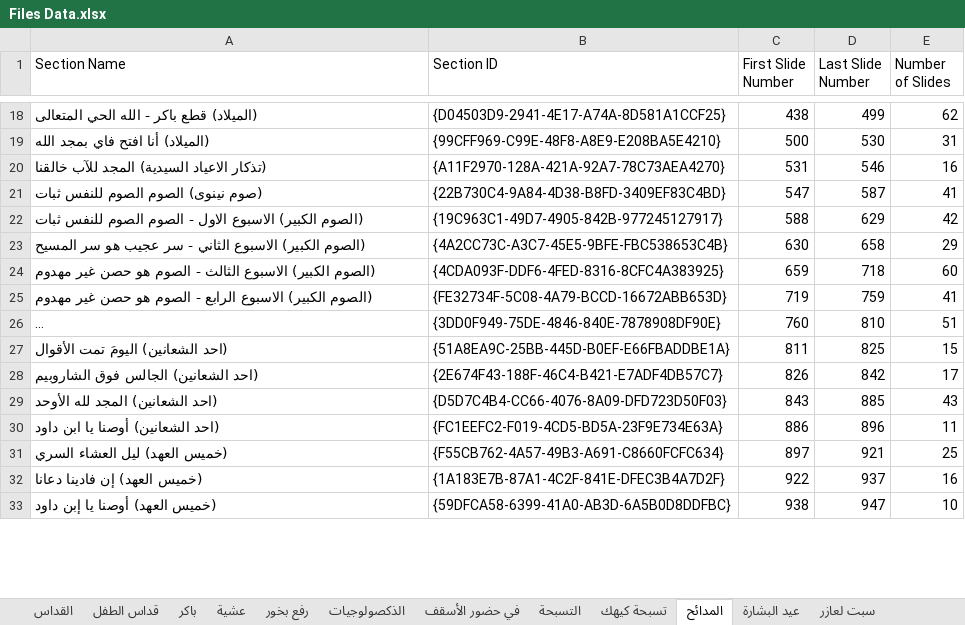
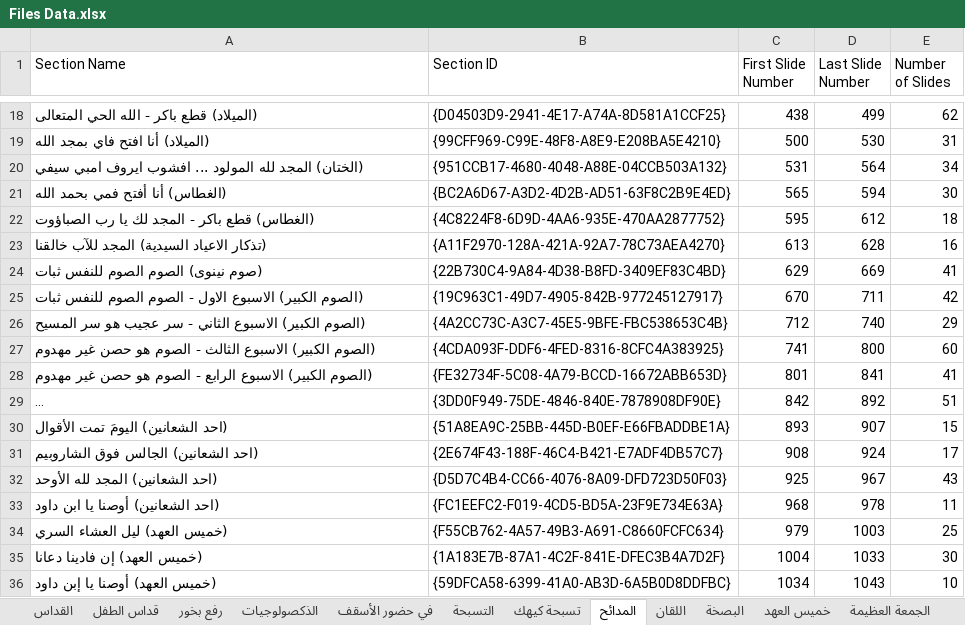
Before and after one commit to johnwassfy/St.Mary-Maadi-Liturgies, an Excel workbook: Files Data.xlsx, sheet المدائح, drawn as a sheet; only a part is shown, gaps mark what is left out; long unchanged cells end in …; values as stored, in another font and other column widths than the file's, no borders; addresses are those after the commit; the diff covers the shown part only; the diff names each change by its address in the sheet, - before the commit and + after, or states it on an @@ line.

```diff
--- a/Files Data.xlsx (sheet المدائح)
+++ b/Files Data.xlsx (sheet المدائح)
-sheet tab: عيد البشارة
+sheet tab: خميس العهد
-sheet tab: سبت لعازر
+sheet tab: الجمعة العظيمة
-sheet tab: باكر
-sheet tab: عشية
+sheet tab: اللقان
+sheet tab: البصخة
+row 20: (الختان) المجد لله المولود ... افشوب ايروف امبي سيفي | {951CCB17-4680-4048-A88E-04CCB503A132} | 531 | 564 | 34
+row 21: (الغطاس) أنا أفتح فمي بحمد الله | {BC2A6D67-A3D2-4D2B-AD51-63F8C2B9E4ED} | 565 | 594 | 30
+row 22: (الغطاس) قطع باكر - المجد لك يا رب الصباؤوت | {4C8224F8-6D9D-4AA6-935E-470AA2877752} | 595 | 612 | 18
-C23 (First Slide Number): 531
+C23 (First Slide Number): 613
-D23 (Last Slide Number): 546
+D23 (Last Slide Number): 628
-C24 (First Slide Number): 547
+C24 (First Slide Number): 629
-D24 (Last Slide Number): 587
+D24 (Last Slide Number): 669
-C25 (First Slide Number): 588
+C25 (First Slide Number): 670
-D25 (Last Slide Number): 629
+D25 (Last Slide Number): 711
-C26 (First Slide Number): 630
+C26 (First Slide Number): 712
-D26 (Last Slide Number): 658
+D26 (Last Slide Number): 740
-C27 (First Slide Number): 659
+C27 (First Slide Number): 741
-D27 (Last Slide Number): 718
+D27 (Last Slide Number): 800
-C28 (First Slide Number): 719
+C28 (First Slide Number): 801
-D28 (Last Slide Number): 759
+D28 (Last Slide Number): 841
-C29 (First Slide Number): 760
+C29 (First Slide Number): 842
-D29 (Last Slide Number): 810
+D29 (Last Slide Number): 892
-C30 (First Slide Number): 811
+C30 (First Slide Number): 893
-D30 (Last Slide Number): 825
+D30 (Last Slide Number): 907
-C31 (First Slide Number): 826
+C31 (First Slide Number): 908
-D31 (Last Slide Number): 842
+D31 (Last Slide Number): 924
-C32 (First Slide Number): 843
+C32 (First Slide Number): 925
-D32 (Last Slide Number): 885
+D32 (Last Slide Number): 967
-C33 (First Slide Number): 886
+C33 (First Slide Number): 968
-D33 (Last Slide Number): 896
+D33 (Last Slide Number): 978
-C34 (First Slide Number): 897
+C34 (First Slide Number): 979
-D34 (Last Slide Number): 921
+D34 (Last Slide Number): 1003
-C35 (First Slide Number): 922
+C35 (First Slide Number): 1004
-D35 (Last Slide Number): 937
+D35 (Last Slide Number): 1033
-E35 (Number of Slides): 16
+E35 (Number of Slides): 30
-C36 (First Slide Number): 938
+C36 (First Slide Number): 1034
-D36 (Last Slide Number): 947
+D36 (Last Slide Number): 1043
```
Also changed, not shown: 117 edited cells elsewhere in this sheet, sheet الجمعة العظيمة, sheet خميس العهد, sheet القداس, sheet تسبحة كيهك, sheet رفع بخور, sheet التسبحة, 1 more sheet, other sheet tabs, Tables.xlsx, 15 other files.
